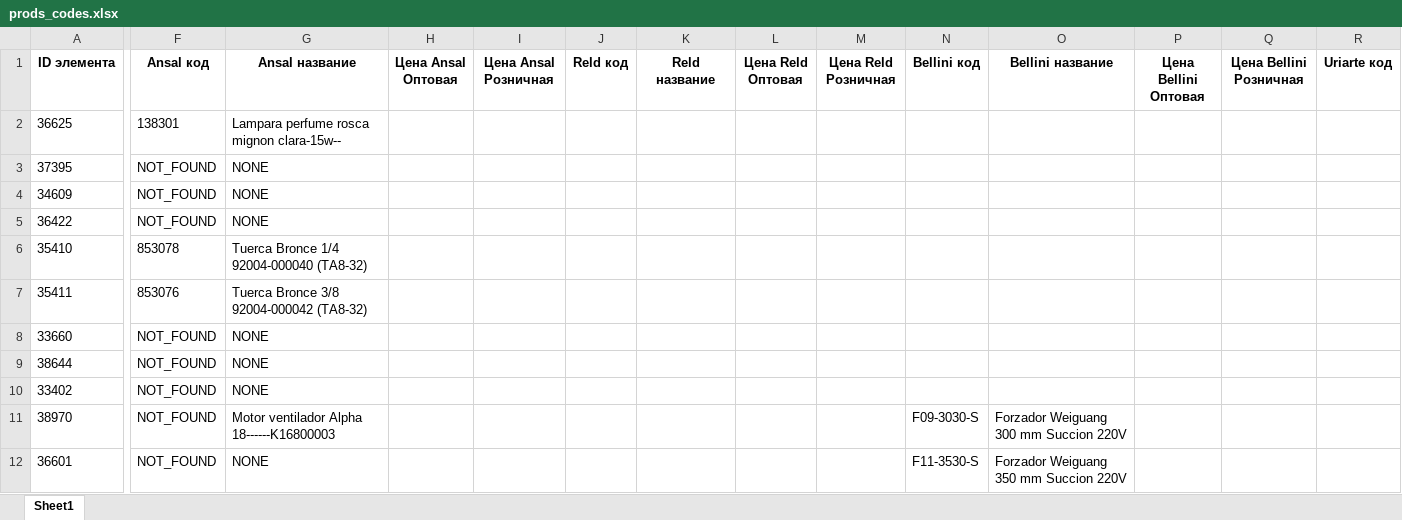
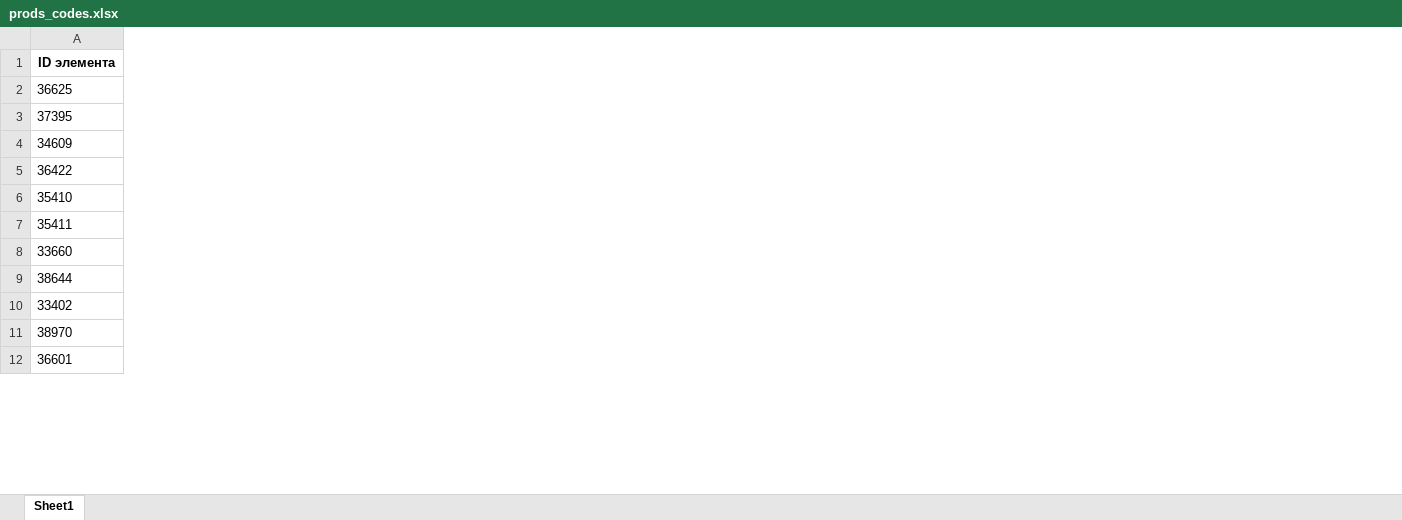
Before and after one commit to ReptiloidAnunak/sbt_prices_parser, an Excel workbook: init_uploads/prods_codes.xlsx, sheet Sheet1, drawn as a sheet; only a part is shown, gaps mark what is left out; values as stored, in another font and other column widths than the file's, no borders; removed rows and columns are numbered as before the commit, all else as after; the diff covers the shown part only; the diff names each change by its address in the sheet, - before the commit and + after, or states it on an @@ line.

```diff
--- a/init_uploads/prods_codes.xlsx (sheet Sheet1)
+++ b/init_uploads/prods_codes.xlsx (sheet Sheet1)
@@ column F (Ansal код) hidden, rows 2-12: 138301 | NOT_FOUND | NOT_FOUND | NOT_FOUND | 853078 | 853076 | NOT_FOUND | NOT_FOUND | NOT_FOUND | NOT_FOUND | NOT_FOUND @@
@@ column G (Ansal название) hidden, rows 2-12: Lampara perfume rosca mignon clara-15w-- | NONE | NONE | NONE | Tuerca Bronce 1/4 92004-000040 (TA8-32) | Tuerca Bronce 3/8 92004-000042 (TA8-32) | NONE | NONE | NONE | Motor ventilador Alpha 18------K16800003 | NONE @@
@@ column H (Цена Ansal Оптовая) hidden, empty @@
@@ column I (Цена Ansal Розничная) hidden, empty @@
@@ column J (Reld код) hidden, empty @@
@@ column K (Reld название) hidden, empty @@
@@ column L (Цена Reld Оптовая) hidden, empty @@
@@ column M (Цена Reld Розничная) hidden, empty @@
@@ column N (Bellini код) hidden, rows 11-12: F09-3030-S | F11-3530-S @@
@@ column O (Bellini название) hidden, rows 11-12: Forzador Weiguang 300 mm Succion 220V | Forzador Weiguang 350 mm Succion 220V @@
@@ column P (Цена Bellini Оптовая) hidden, empty @@
@@ column Q (Цена Bellini Розничная) hidden, empty @@
@@ column R (Uriarte код) hidden, empty @@
```
Also changed, not shown: 4 added columns and 31 removed columns elsewhere in this sheet, hidden cells, init_uploads/download_files/Копия Список поставщиков.xlsx, media/price_lists/refrigeracion_norte.xlsx, 15 other files.
